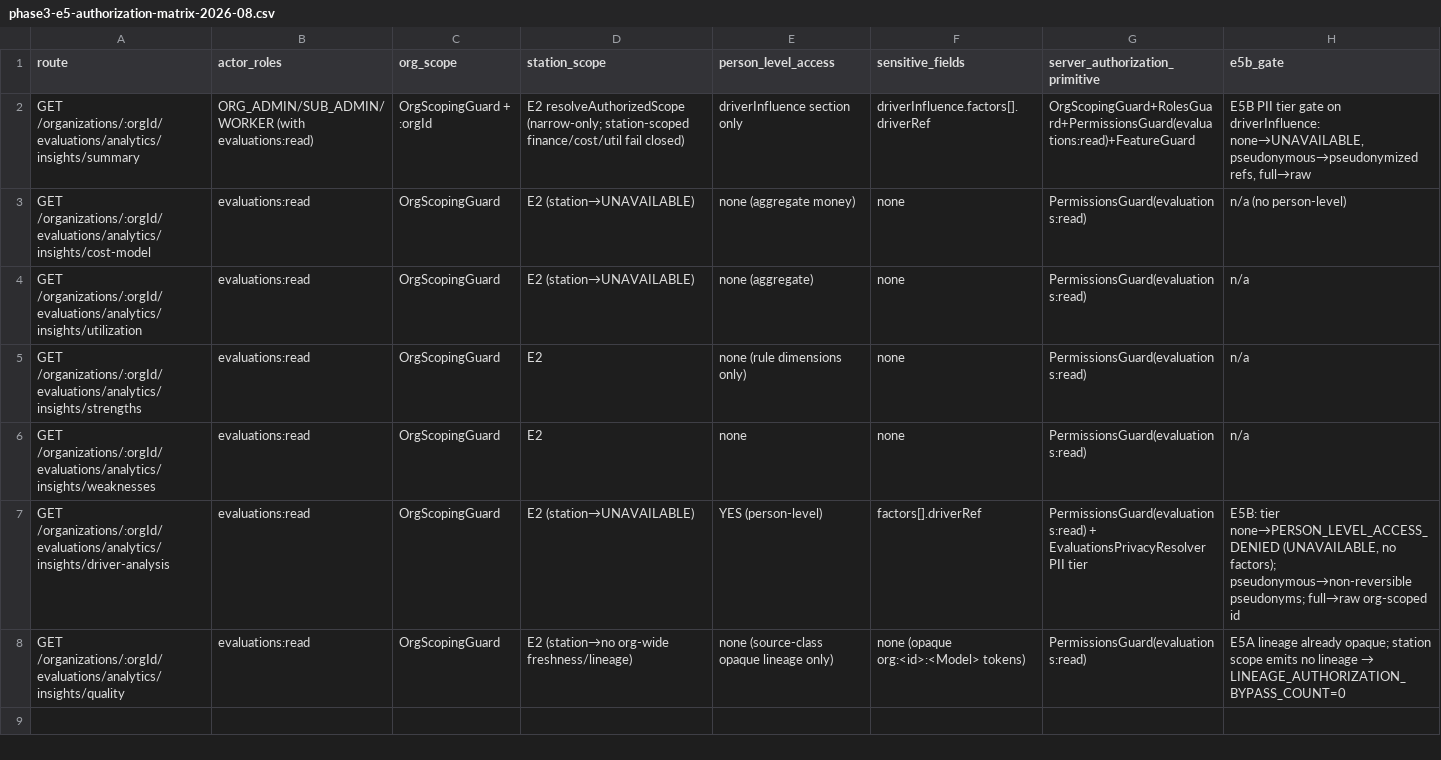
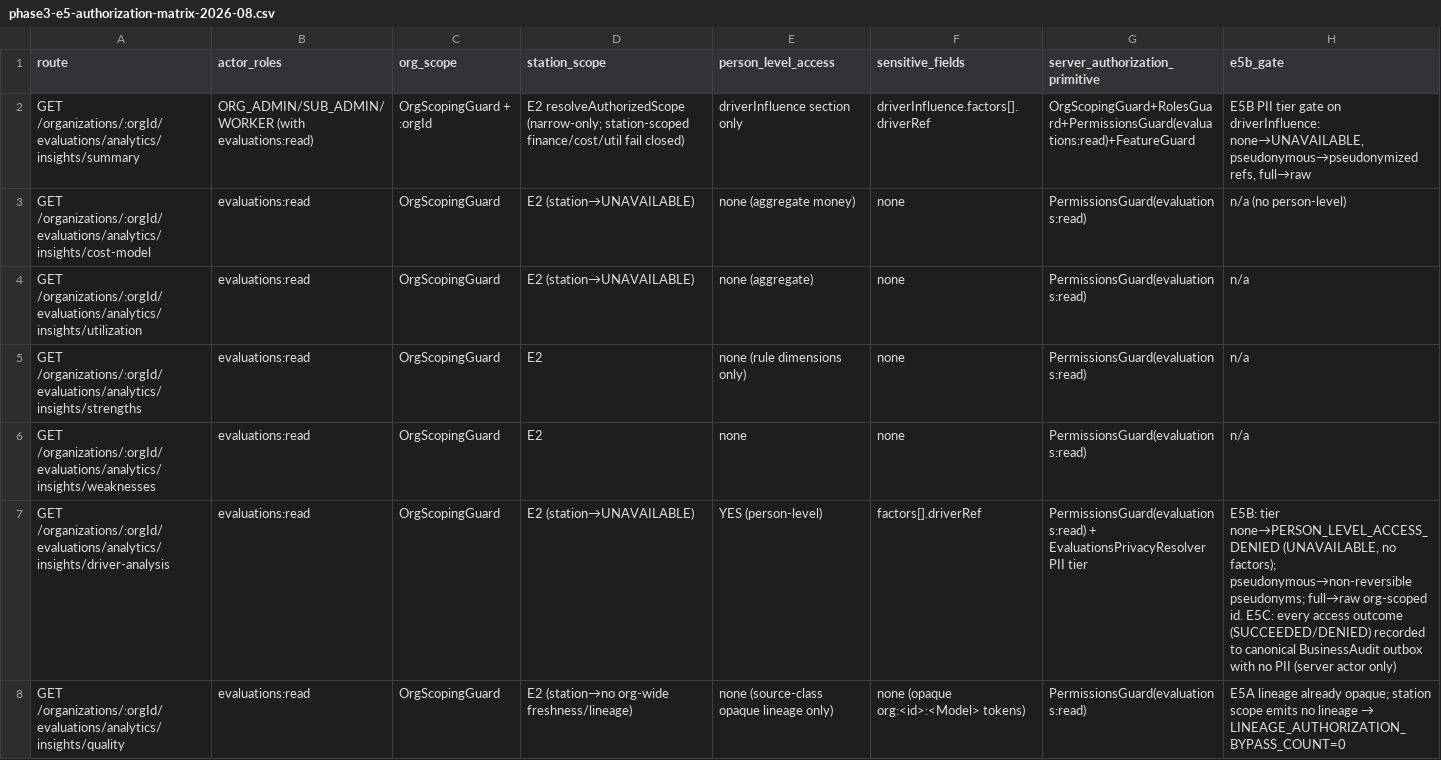
Before and after one commit to FATIHS-MGCKS/SYNQDRIVE-alpha, a CSV file: docs/audits/pr-recovery/phase3-e5-authorization-matrix-2026-08.csv, drawn as a sheet.

```diff
--- a/docs/audits/pr-recovery/phase3-e5-authorization-matrix-2026-08.csv
+++ b/docs/audits/pr-recovery/phase3-e5-authorization-matrix-2026-08.csv
@@ -6,3 +6,3 @@ GET /organizations/:orgId/evaluations/analytics/insights/strengths,evaluations:r
 GET /organizations/:orgId/evaluations/analytics/insights/weaknesses,evaluations:read,OrgScopingGuard,E2,none,none,PermissionsGuard(evaluations:read),n/a
-GET /organizations/:orgId/evaluations/analytics/insights/driver-analysis,evaluations:read,OrgScopingGuard,E2 (station→UNAVAILABLE),YES (person-level),factors[].driverRef,PermissionsGuard(evaluations:read) + EvaluationsPrivacyResolver PII tier,"E5B: tier none→PERSON_LEVEL_ACCESS_DENIED (UNAVAILABLE, no factors); pseudonymous→non-reversible pseudonyms; full→raw org-scoped id"
+GET /organizations/:orgId/evaluations/analytics/insights/driver-analysis,evaluations:read,OrgScopingGuard,E2 (station→UNAVAILABLE),YES (person-level),factors[].driverRef,PermissionsGuard(evaluations:read) + EvaluationsPrivacyResolver PII tier,"E5B: tier none→PERSON_LEVEL_ACCESS_DENIED (UNAVAILABLE, no factors); pseudonymous→non-reversible pseudonyms; full→raw org-scoped id. E5C: every access outcome (SUCCEEDED/DENIED) recorded to canonical BusinessAudit outbox with no PII (server actor only)"
 GET /organizations/:orgId/evaluations/analytics/insights/quality,evaluations:read,OrgScopingGuard,E2 (station→no org-wide freshness/lineage),none (source-class opaque lineage only),none (opaque org:<id>:<Model> tokens),PermissionsGuard(evaluations:read),"E5A lineage already opaque; station scope emits no lineage → LINEAGE_AUTHORIZATION_BYPASS_COUNT=0"
```
Also changed, not shown: docs/audits/pr-recovery/phase3-e5-source-reconstruction-matrix-2026-08.csv, 3 other files.
